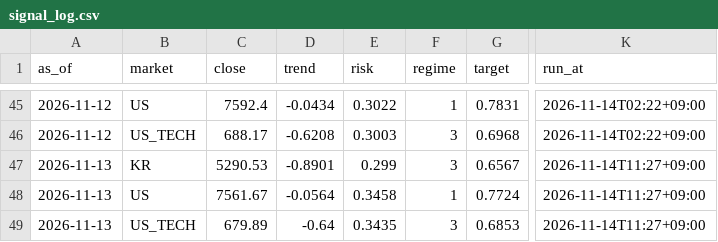
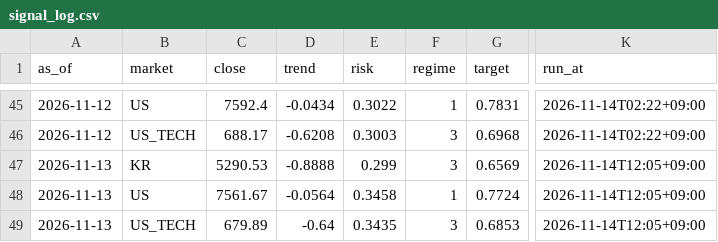
Before and after one commit to isk2026/beta-model, a CSV file: data/signal_log.csv, drawn as a sheet; only a part is shown, gaps mark what is left out; the diff names each change by its address in the sheet, - before the commit and + after, or states it on an @@ line.

```diff
--- a/data/signal_log.csv
+++ b/data/signal_log.csv
-D47 (trend): -0.8901
+D47 (trend): -0.8888
-G47 (target): 0.6567
+G47 (target): 0.6569
-K47:K49 (run_at): 2026-11-14T11:27+09:00
+K47:K49 (run_at): 2026-11-14T12:05+09:00
```
Also changed, not shown: 2 other files.
